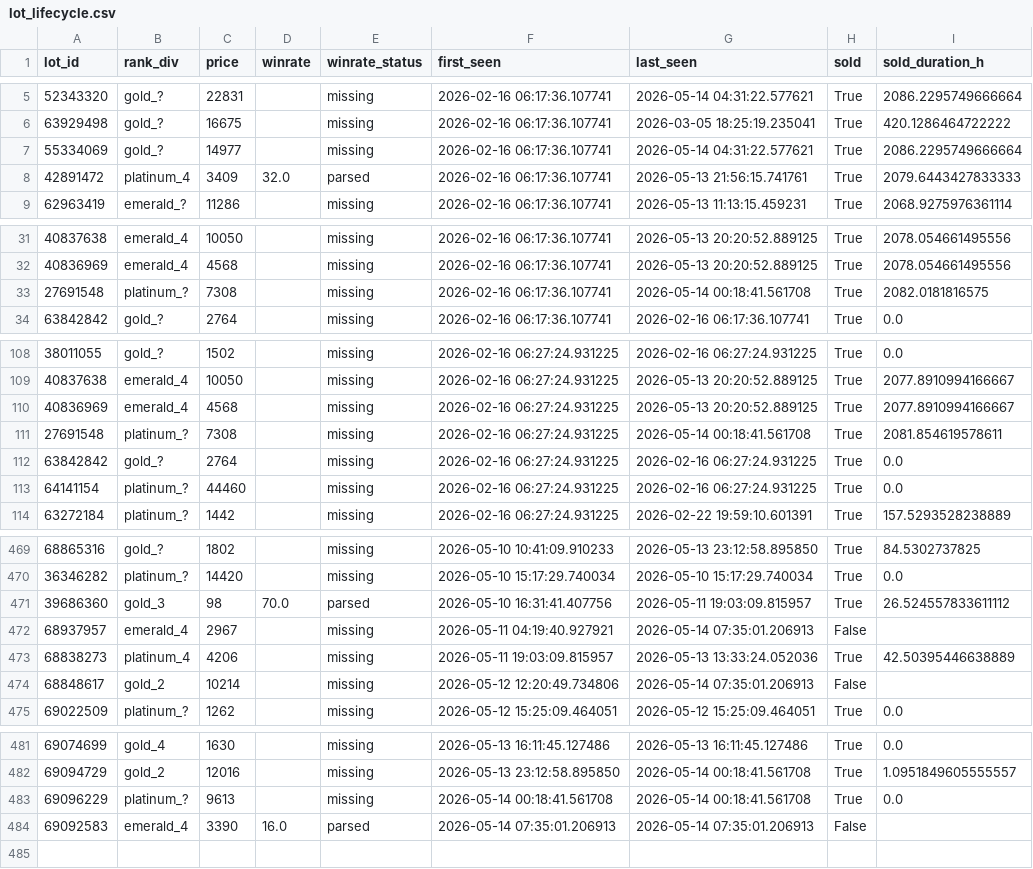
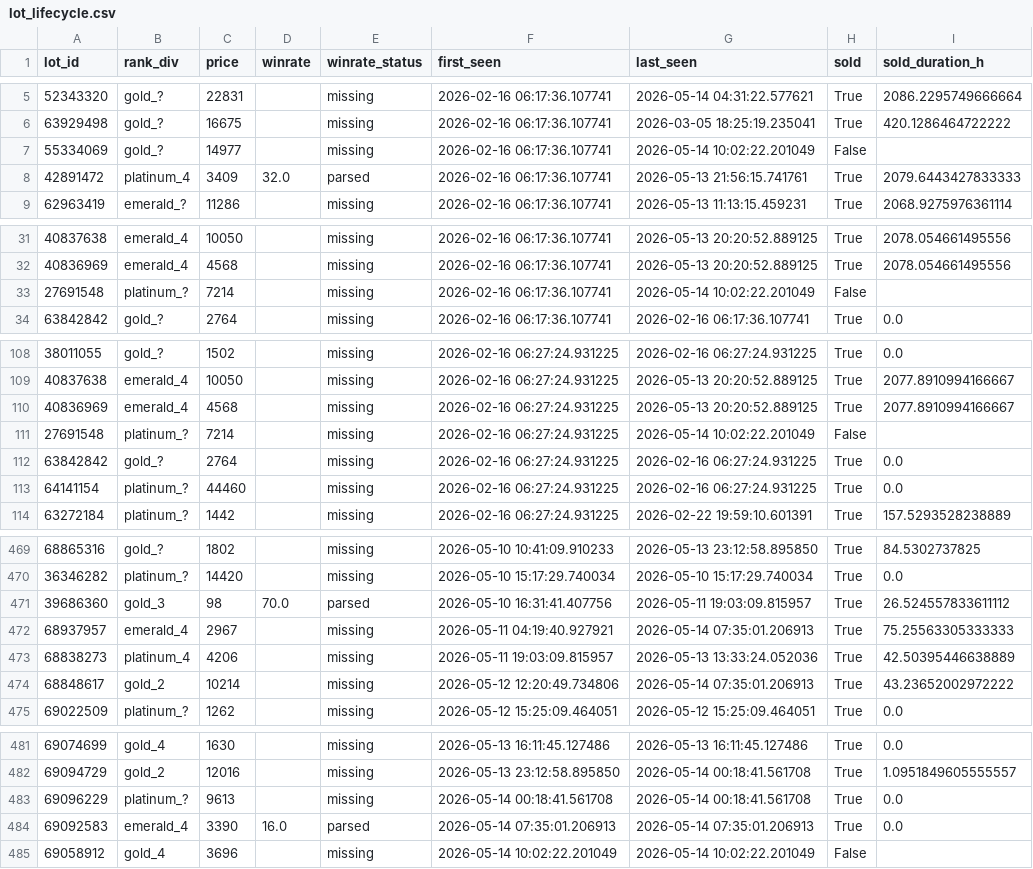
Before and after one commit to bel1k66/funpay-tracker, a CSV file: lot_lifecycle.csv, drawn as a sheet; only a part is shown, gaps mark what is left out; the diff covers the shown part only.

```diff
--- a/lot_lifecycle.csv
+++ b/lot_lifecycle.csv
@@ -6,3 +6,3 @@ lot_id,rank_div,price,winrate,winrate_status,first_seen,last_seen,sold,sold_dura
 63929498,gold_?,16675,,missing,2026-02-16 06:17:36.107741,2026-03-05 18:25:19.235041,True,420.1286464722222
-55334069,gold_?,14977,,missing,2026-02-16 06:17:36.107741,2026-05-14 04:31:22.577621,True,2086.2295749666664
+55334069,gold_?,14977,,missing,2026-02-16 06:17:36.107741,2026-05-14 10:02:22.201049,False,
 42891472,platinum_4,3409,32.0,parsed,2026-02-16 06:17:36.107741,2026-05-13 21:56:15.741761,True,2079.6443427833333
@@ -32,3 +32,3 @@ lot_id,rank_div,price,winrate,winrate_status,first_seen,last_seen,sold,sold_dura
 40836969,emerald_4,4568,,missing,2026-02-16 06:17:36.107741,2026-05-13 20:20:52.889125,True,2078.054661495556
-27691548,platinum_?,7308,,missing,2026-02-16 06:17:36.107741,2026-05-14 00:18:41.561708,True,2082.0181816575
+27691548,platinum_?,7214,,missing,2026-02-16 06:17:36.107741,2026-05-14 10:02:22.201049,False,
 63842842,gold_?,2764,,missing,2026-02-16 06:17:36.107741,2026-02-16 06:17:36.107741,True,0.0
@@ -110,3 +110,3 @@ lot_id,rank_div,price,winrate,winrate_status,first_seen,last_seen,sold,sold_dura
 40836969,emerald_4,4568,,missing,2026-02-16 06:27:24.931225,2026-05-13 20:20:52.889125,True,2077.8910994166667
-27691548,platinum_?,7308,,missing,2026-02-16 06:27:24.931225,2026-05-14 00:18:41.561708,True,2081.854619578611
+27691548,platinum_?,7214,,missing,2026-02-16 06:27:24.931225,2026-05-14 10:02:22.201049,False,
 63842842,gold_?,2764,,missing,2026-02-16 06:27:24.931225,2026-02-16 06:27:24.931225,True,0.0
@@ -471,5 +471,5 @@ lot_id,rank_div,price,winrate,winrate_status,first_seen,last_seen,sold,sold_dura
 39686360,gold_3,98,70.0,parsed,2026-05-10 16:31:41.407756,2026-05-11 19:03:09.815957,True,26.524557833611112
-68937957,emerald_4,2967,,missing,2026-05-11 04:19:40.927921,2026-05-14 07:35:01.206913,False,
+68937957,emerald_4,2967,,missing,2026-05-11 04:19:40.927921,2026-05-14 07:35:01.206913,True,75.25563305333333
 68838273,platinum_4,4206,,missing,2026-05-11 19:03:09.815957,2026-05-13 13:33:24.052036,True,42.50395446638889
-68848617,gold_2,10214,,missing,2026-05-12 12:20:49.734806,2026-05-14 07:35:01.206913,False,
+68848617,gold_2,10214,,missing,2026-05-12 12:20:49.734806,2026-05-14 07:35:01.206913,True,43.23652002972222
 69022509,platinum_?,1262,,missing,2026-05-12 15:25:09.464051,2026-05-12 15:25:09.464051,True,0.0
@@ -483,2 +483,3 @@ lot_id,rank_div,price,winrate,winrate_status,first_seen,last_seen,sold,sold_dura
 69096229,platinum_?,9613,,missing,2026-05-14 00:18:41.561708,2026-05-14 00:18:41.561708,True,0.0
-69092583,emerald_4,3390,16.0,parsed,2026-05-14 07:35:01.206913,2026-05-14 07:35:01.206913,False,
+69092583,emerald_4,3390,16.0,parsed,2026-05-14 07:35:01.206913,2026-05-14 07:35:01.206913,True,0.0
+69058912,gold_4,3696,,missing,2026-05-14 10:02:22.201049,2026-05-14 10:02:22.201049,False,
```
Also changed, not shown: 24 edited cells elsewhere in this file.
